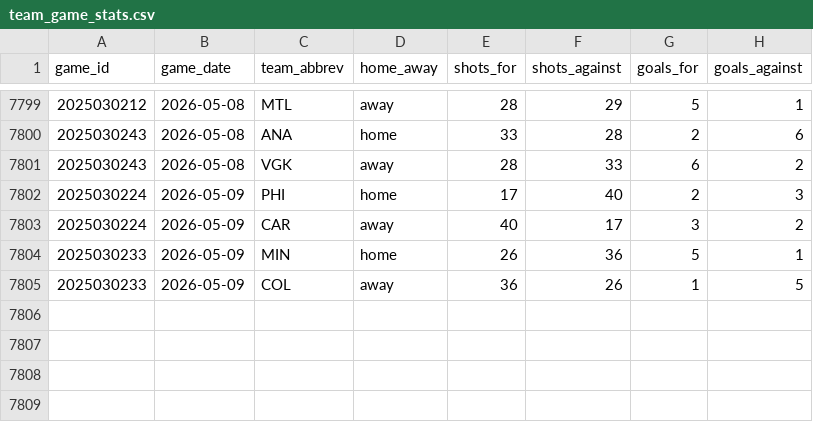
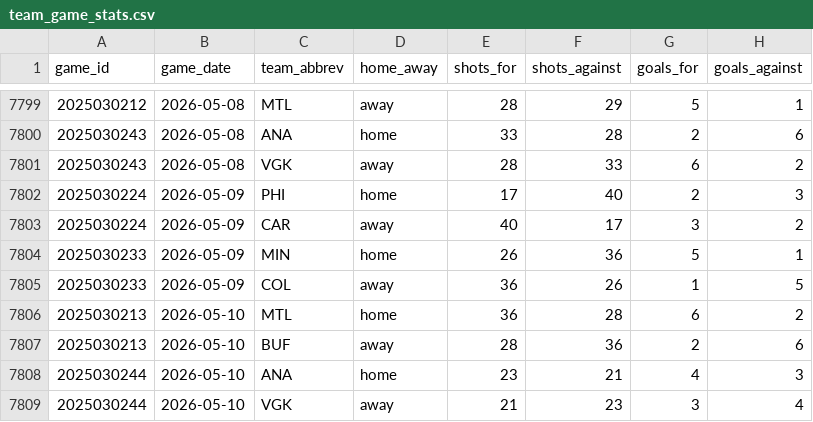
Before and after one commit to naustin1117/oddsAnalyzer, a CSV file: data/team_game_stats.csv, drawn as a sheet; only a part is shown, gaps mark what is left out; the diff names each change by its address in the sheet, - before the commit and + after, or states it on an @@ line.

```diff
--- a/data/team_game_stats.csv
+++ b/data/team_game_stats.csv
+row 7806: 2025030213 | 2026-05-10 | MTL | home | 36 | 28 | 6 | 2
+row 7807: 2025030213 | 2026-05-10 | BUF | away | 28 | 36 | 2 | 6
+row 7808: 2025030244 | 2026-05-10 | ANA | home | 23 | 21 | 4 | 3
+row 7809: 2025030244 | 2026-05-10 | VGK | away | 21 | 23 | 3 | 4
```
Also changed, not shown: 3 other files.
